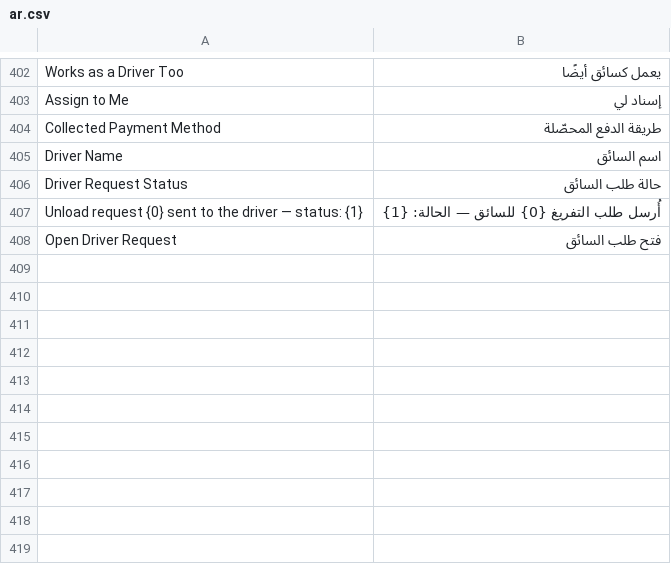
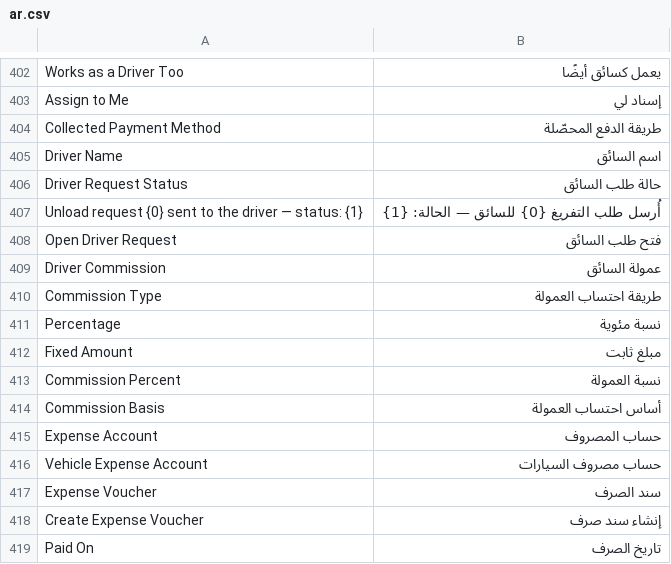
Before and after one commit to Mubtkir-ERP/Container-rental, a CSV file: container_rental/translations/ar.csv, drawn as a sheet; only a part is shown, gaps mark what is left out; the diff names each change by its address in the sheet, - before the commit and + after, or states it on an @@ line.

Commit message:
Per-size commission rules; restore the replace flow after an unload is saved
- Each container size defines how its deliveries are paid: a percentage of
  the order value or a fixed amount per delivery, plus the expense account
  the commission is booked to. Sizes with nothing set keep falling back to
  the Sales Person rate and the default percent. The computed basis and the
  account are frozen on the commission entry, and payouts group by driver
  AND account so each size books to its own expense head.
- Fix the replacement flow: saving a Container Unload already opens a plain
  unload request for the driver, so pressing Replace Container afterwards
  found that open request and returned it unchanged — the driver's
  confirmation then never created the replacement order. The open request is
  now upgraded to a replacement (and the driver is re-notified).

```diff
--- a/container_rental/translations/ar.csv
+++ b/container_rental/translations/ar.csv
+row 409: Driver Commission | عمولة السائق
+row 410: Commission Type | طريقة احتساب العمولة
+row 411: Percentage | نسبة مئوية
+row 412: Fixed Amount | مبلغ ثابت
+row 413: Commission Percent | نسبة العمولة
+row 414: Commission Basis | أساس احتساب العمولة
+row 415: Expense Account | حساب المصروف
+row 416: Vehicle Expense Account | حساب مصروف السيارات
+row 417: Expense Voucher | سند الصرف
+row 418: Create Expense Voucher | إنشاء سند صرف
+row 419: Paid On | تاريخ الصرف
```
Also changed, not shown: 13 other files.
